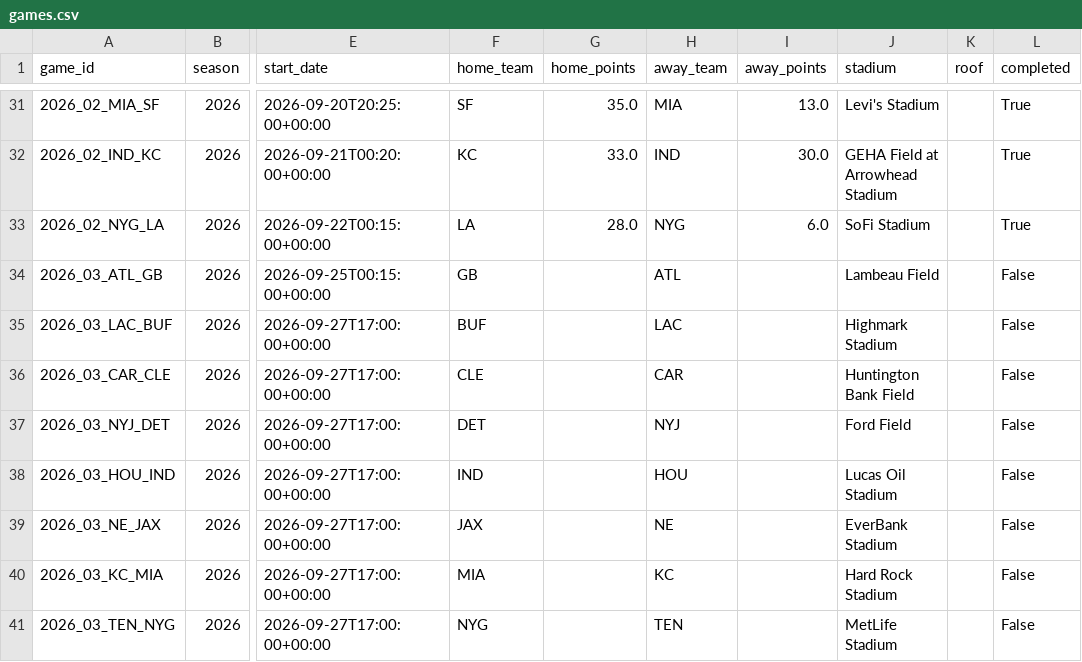
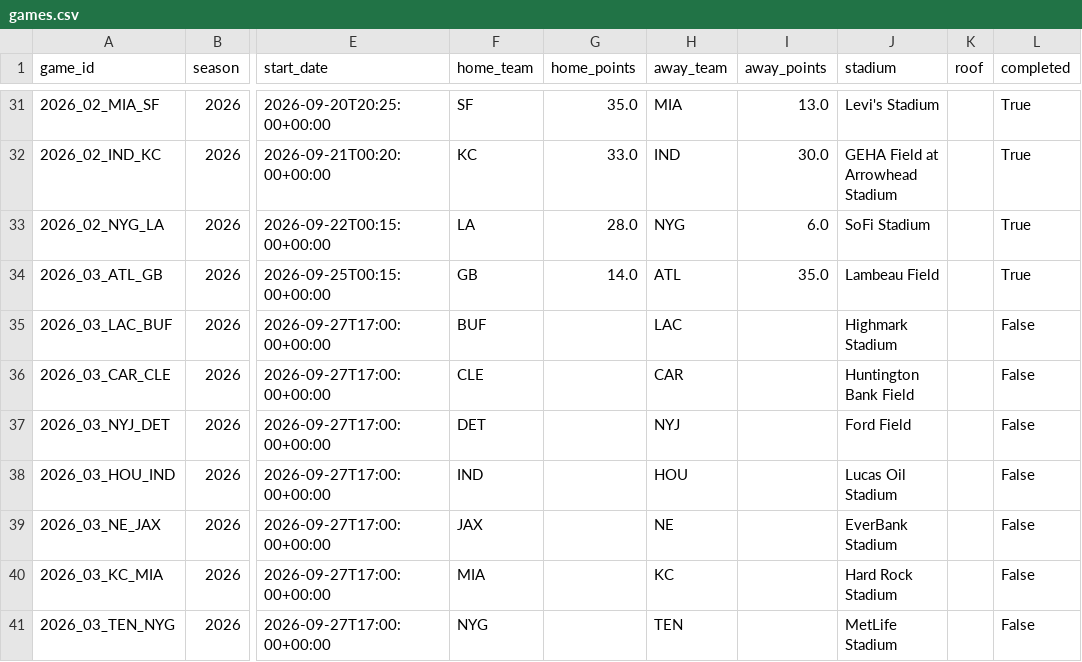
Before and after one commit to vladk-III/NFL-Football, a CSV file: data/games.csv, drawn as a sheet; only a part is shown, gaps mark what is left out; the diff names each change by its address in the sheet, - before the commit and + after, or states it on an @@ line.

Commit message:
data: auto snapshot —  wk [2026-09-25]

```diff
--- a/data/games.csv
+++ b/data/games.csv
-G34 (home_points): (empty)
+G34 (home_points): 14.0
-I34 (away_points): (empty)
+I34 (away_points): 35.0
-L34 (completed): False
+L34 (completed): True
```
Also changed, not shown: data/weather.csv.
